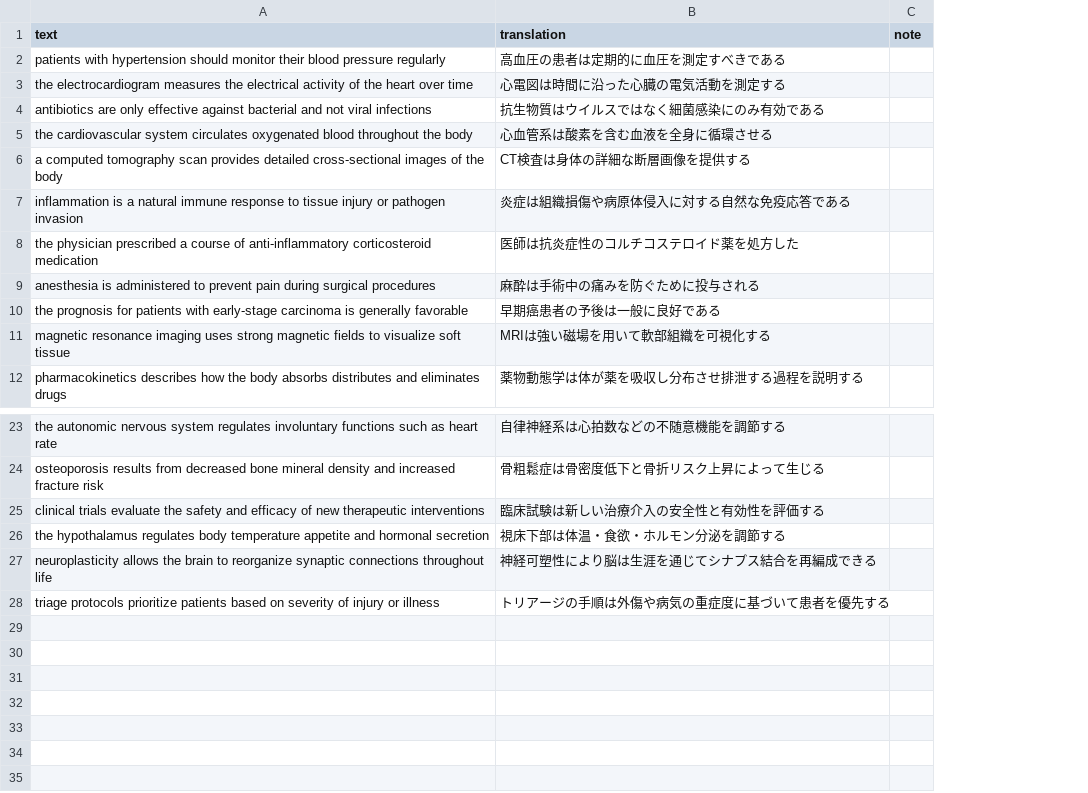
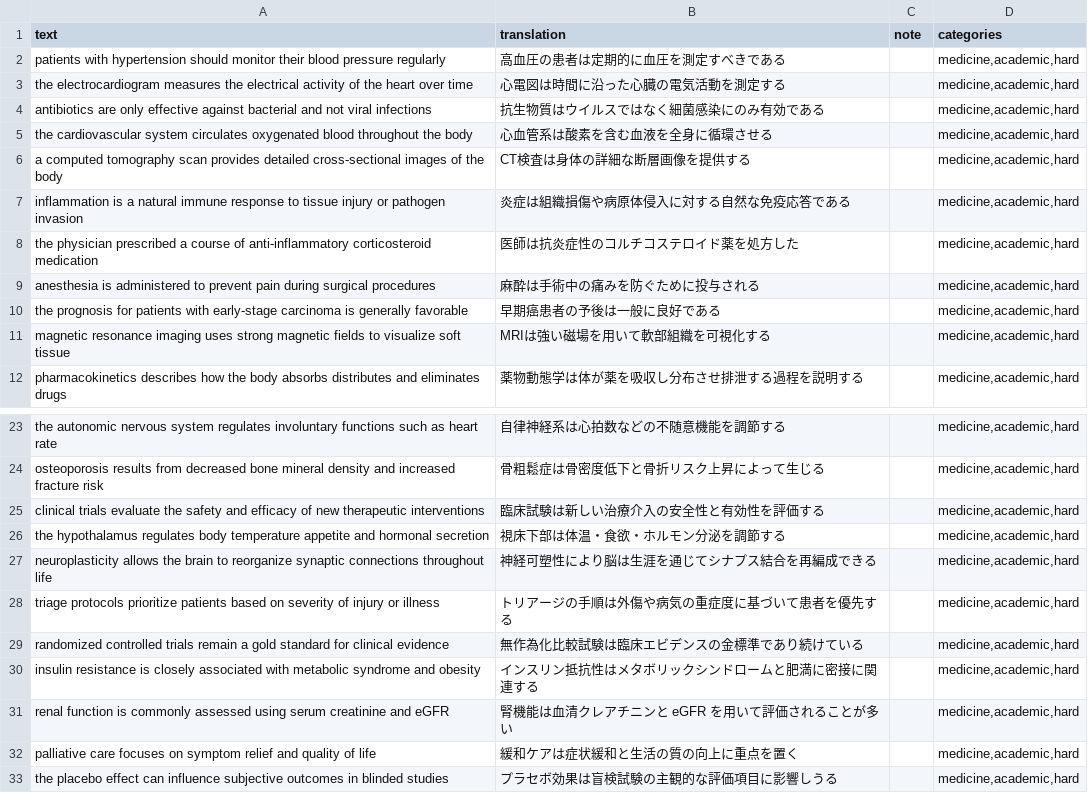
Before and after one commit to ktakahiro150397/typing-en, a CSV file: word-csv/academic-medicine.csv, drawn as a sheet; only a part is shown, gaps mark what is left out; the diff names each change by its address in the sheet, - before the commit and + after, or states it on an @@ line.

```diff
--- a/word-csv/academic-medicine.csv
+++ b/word-csv/academic-medicine.csv
+column D (categories), rows 2-12: all medicine,academic,hard; rows 23-28: all medicine,academic,hard
+row 29: randomized controlled trials remain a gold standard for clinical evidence | 無作為化比較試験は臨床エビデンスの金標準であり続けている |  | medicine,academic,hard
+row 30: insulin resistance is closely associated with metabolic syndrome and obesity | インスリン抵抗性はメタボリックシンドロームと肥満に密接に関連する |  | medicine,academic,hard
+row 31: renal function is commonly assessed using serum creatinine and eGFR | 腎機能は血清クレアチニンと eGFR を用いて評価されることが多い |  | medicine,academic,hard
+row 32: palliative care focuses on symptom relief and quality of life | 緩和ケアは症状緩和と生活の質の向上に重点を置く |  | medicine,academic,hard
+row 33: the placebo effect can influence subjective outcomes in blinded studies | プラセボ効果は盲検試験の主観的な評価項目に影響しうる |  | medicine,academic,hard
```
Also changed, not shown: word-csv/academic-biology.csv, word-csv/lookalike-confusion.csv, 15 other files.
